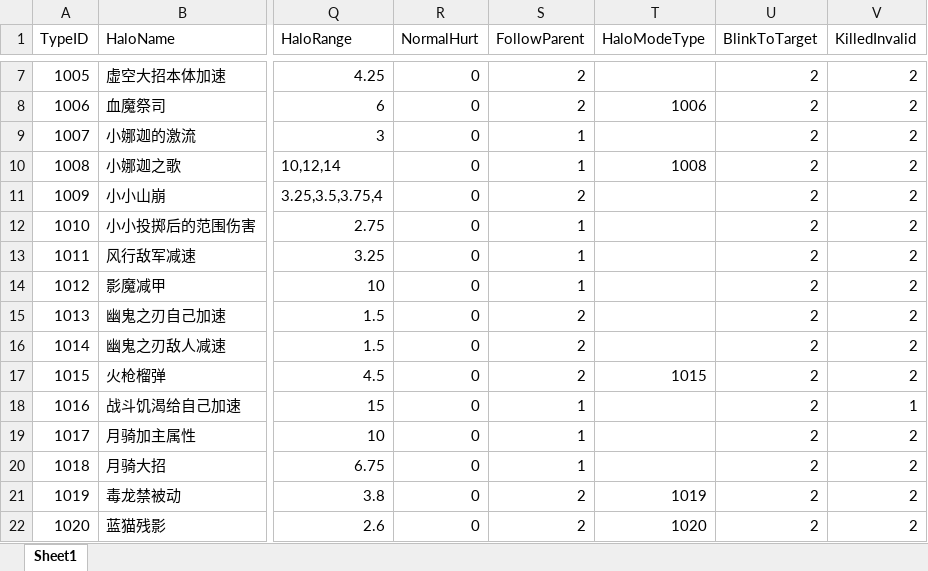
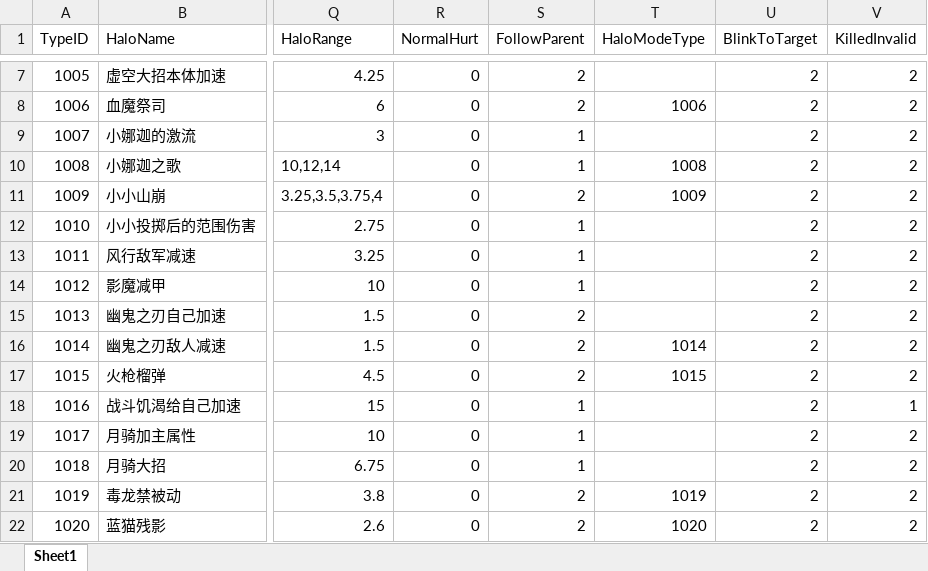
Before and after one commit to lvshiling/dotanet, an Excel workbook: bin/conf/halo.xlsx, sheet Sheet1, drawn as a sheet; only a part is shown, gaps mark what is left out; values as stored, in another font and other column widths than the file's, no borders; the diff names each change by its address in the sheet, - before the commit and + after, or states it on an @@ line.

```diff
--- a/bin/conf/halo.xlsx (sheet Sheet1)
+++ b/bin/conf/halo.xlsx (sheet Sheet1)
-T11 (HaloModeType): (empty)
+T11 (HaloModeType): 1009
-T16 (HaloModeType): (empty)
+T16 (HaloModeType): 1014
```
Also changed, not shown: bin/conf/buff.xlsx, bin/conf/skills.xlsx, 3 other files.
